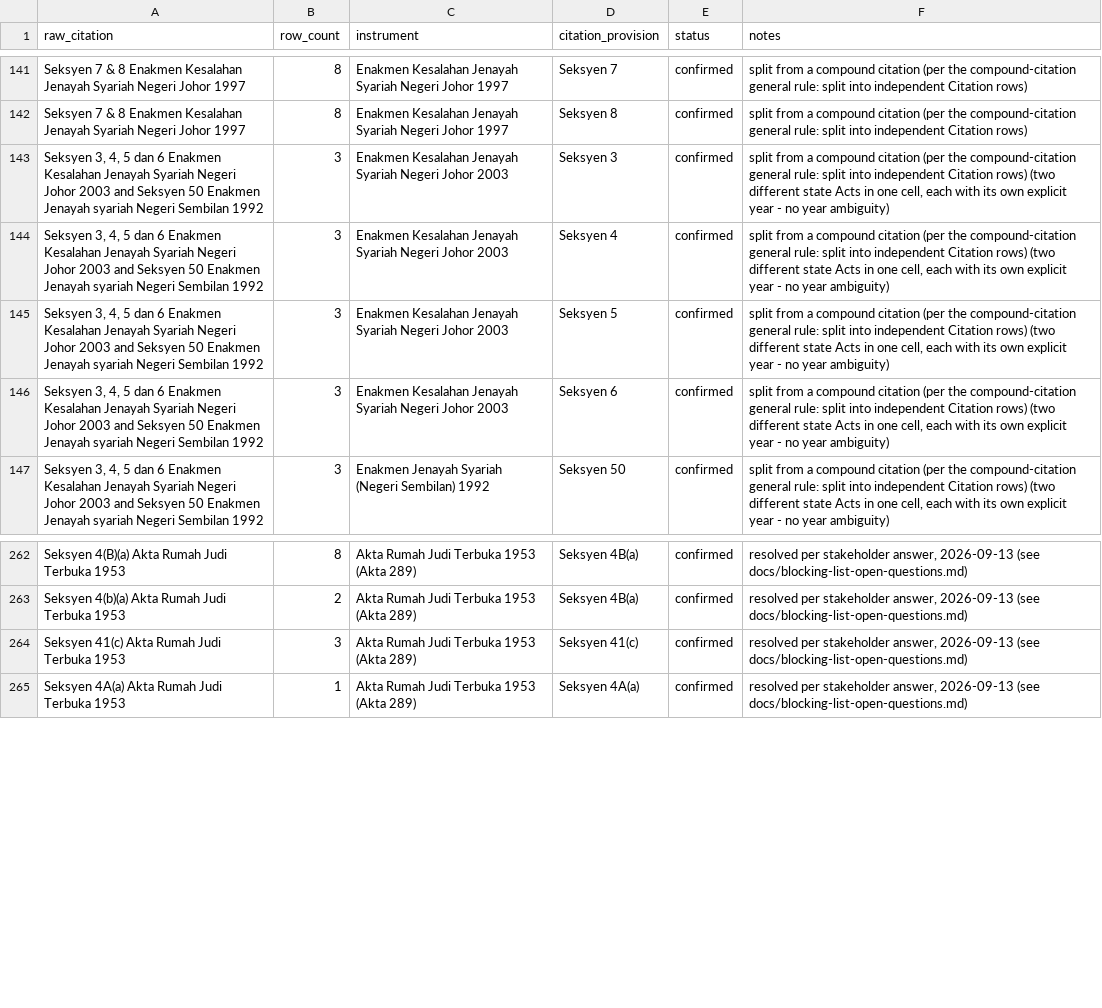
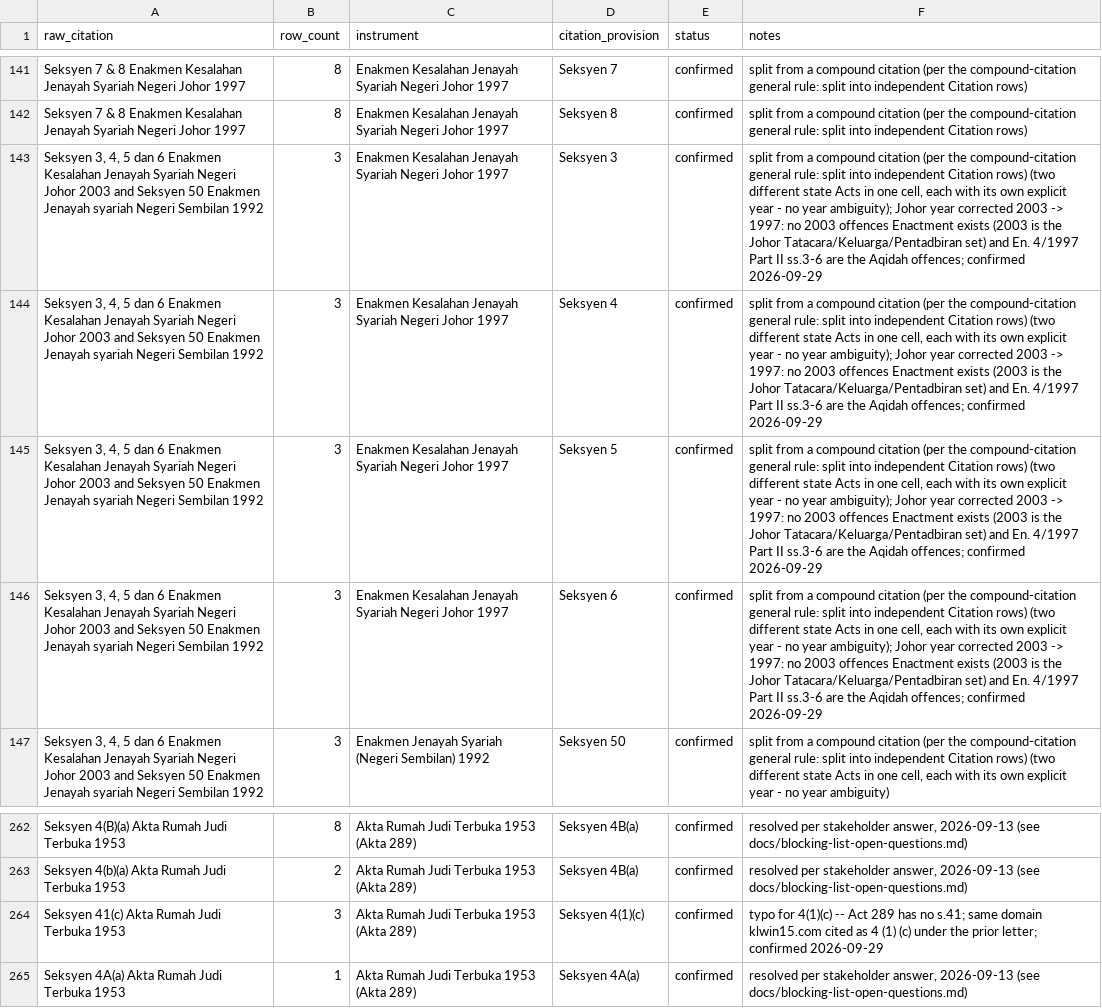
Before and after one commit to afifhaziq/dns-compliance, a CSV file: docs/blocking-list-citation-classification.csv, drawn as a sheet; only a part is shown, gaps mark what is left out; the diff names each change by its address in the sheet, - before the commit and + after, or states it on an @@ line.

```diff
--- a/docs/blocking-list-citation-classification.csv
+++ b/docs/blocking-list-citation-classification.csv
-C143:C146 (instrument): …Negeri Johor 2003
+C143:C146 (instrument): …Negeri Johor 1997
-F143:F146 (notes): …no year ambiguity)
+F143:F146 (notes): …no year ambiguity); Johor year corrected 2003 -> 1997: no 2003 offences Enactment exists (2003 is the Johor Tatacara/Keluarga/Pentadbiran set) and En. 4/1997 Part II ss.3-6 are the Aqidah offences; confirmed 2026-09-29
-D264 (citation_provision): Seksyen 41(c)
+D264 (citation_provision): Seksyen 4(1)(c)
-F264 (notes): resolved per stakeholder answer, 2026-09-13 (see docs/blocking-list-open-questions.md)
+F264 (notes): typo for 4(1)(c) -- Act 289 has no s.41; same domain klwin15.com cited as 4 (1) (c) under the prior letter; confirmed 2026-09-29
```
